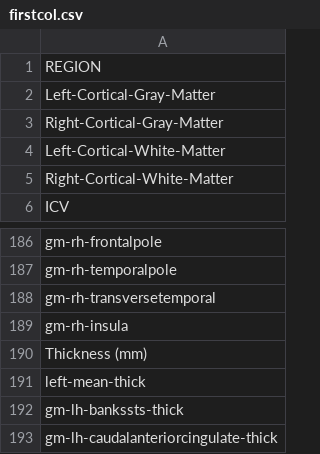
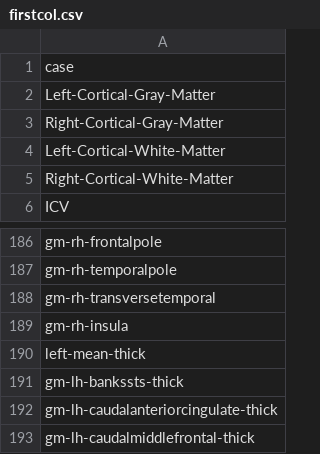
Before and after one commit to pnlbwh/pnlutil, a CSV file: freesurfer-stats/firstcol.csv, drawn as a sheet; only a part is shown, gaps mark what is left out; the shorter side is filled out with more unchanged rows.

```diff
--- a/freesurfer-stats/firstcol.csv
+++ b/freesurfer-stats/firstcol.csv
@@ -1,2 +1,2 @@
-REGION
+case
 Left-Cortical-Gray-Matter
@@ -189,3 +189,2 @@ gm-rh-transversetemporal
 gm-rh-insula
-Thickness (mm)
 left-mean-thick
```
Also changed, not shown: 48 other files.
